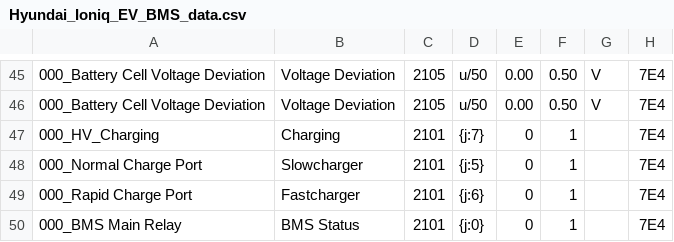
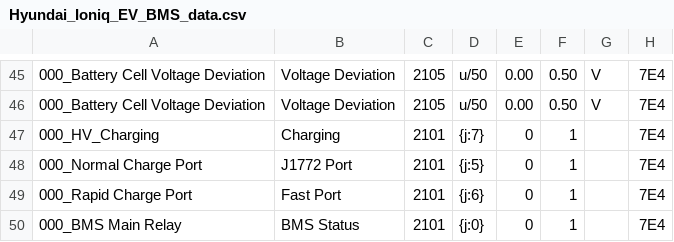
Before and after one commit to JejuSoul/OBD-PIDs-for-HKMC-EVs, a CSV file: Ioniq EV/extendedpids/Hyundai_Ioniq_EV_BMS_data.csv, drawn as a sheet; only a part is shown, gaps mark what is left out.

Commit message:
Altered short name string for the charge port door PIDs in Ray and Ioniq

```diff
--- a/Ioniq EV/extendedpids/Hyundai_Ioniq_EV_BMS_data.csv
+++ b/Ioniq EV/extendedpids/Hyundai_Ioniq_EV_BMS_data.csv
@@ -47,4 +47,4 @@
 000_HV_Charging,Charging,2101,{j:7},0,1,,7E4
-000_Normal Charge Port,Slowcharger,2101,{j:5},0,1,,7E4
-000_Rapid Charge Port,Fastcharger,2101,{j:6},0,1,,7E4
+000_Normal Charge Port,J1772 Port,2101,{j:5},0,1,,7E4
+000_Rapid Charge Port,Fast Port,2101,{j:6},0,1,,7E4
 000_BMS Main Relay,BMS Status,2101,{j:0},0,1,,7E4
```
Also changed, not shown: Ray EV/extendedpids/Kia_Ray_EV_BMS_data.csv.
